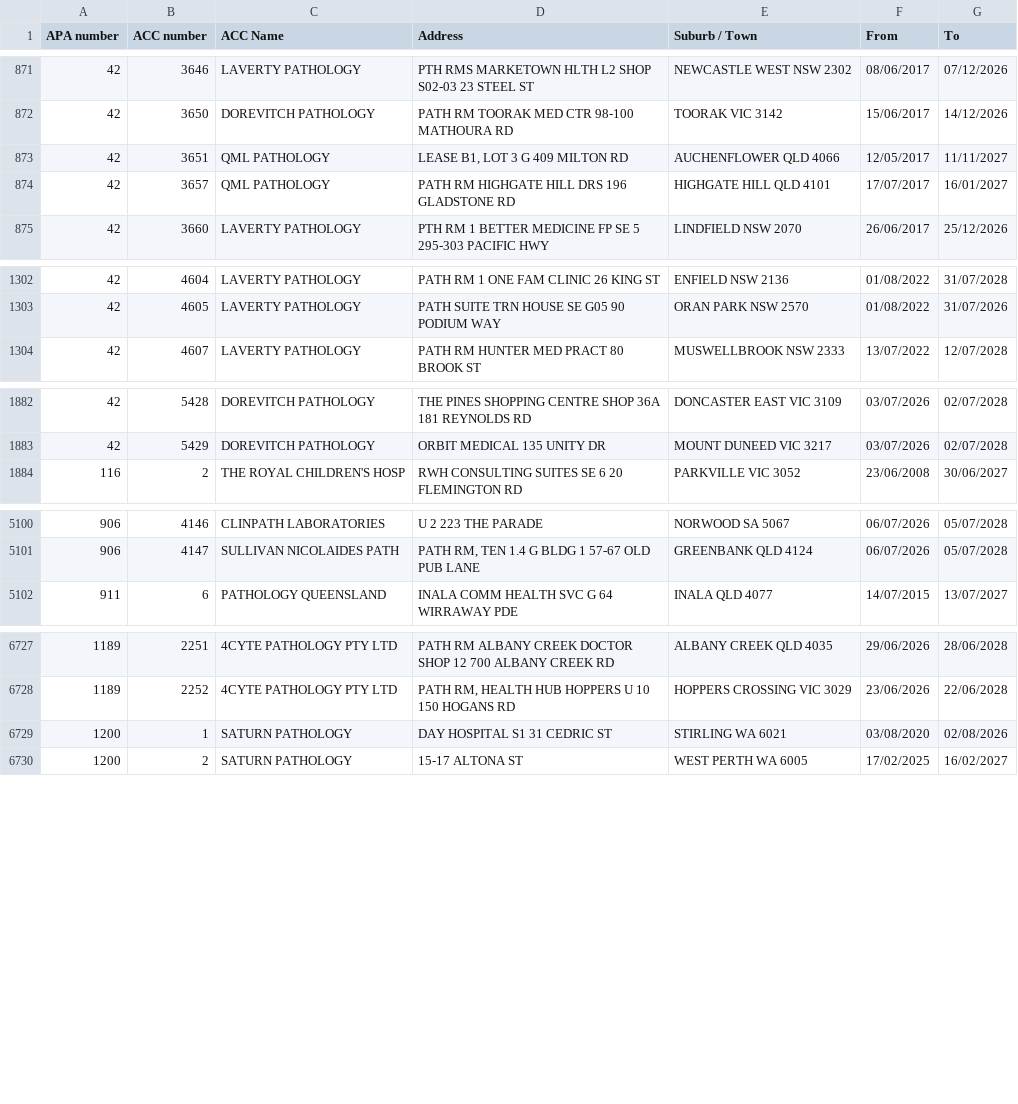
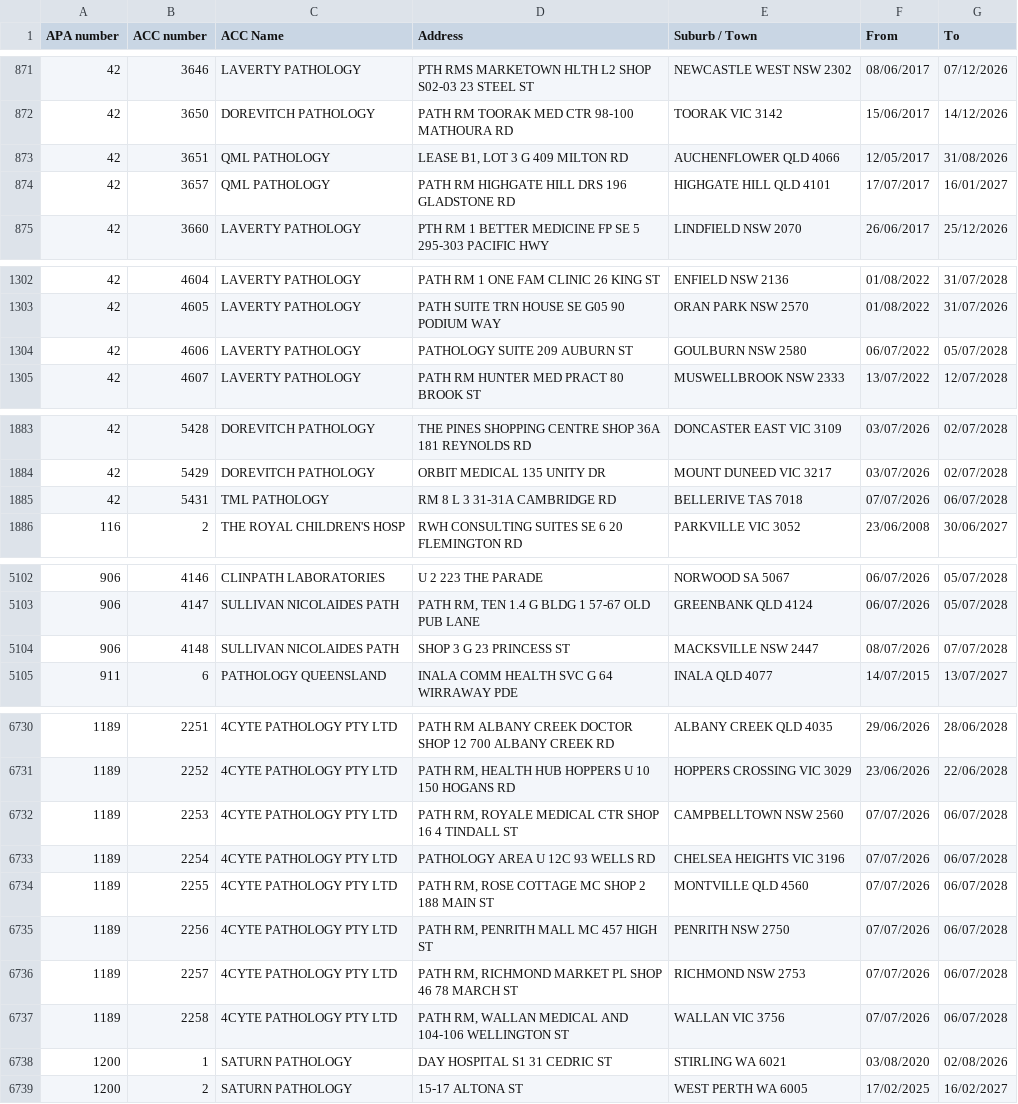
Before and after one commit to nwbort/apcc, a CSV file: apcc_list.csv, drawn as a sheet; only a part is shown, gaps mark what is left out; the diff covers the shown part only.

```diff
--- a/apcc_list.csv
+++ b/apcc_list.csv
@@ -872,3 +872,3 @@ APA number,ACC number,ACC Name,Address,Suburb / Town,From,To
 42,3650,DOREVITCH PATHOLOGY,PATH RM TOORAK MED CTR 98-100 MATHOURA RD,TOORAK VIC 3142,15/06/2017,14/12/2026
-42,3651,QML PATHOLOGY,"LEASE B1, LOT 3 G 409 MILTON RD",AUCHENFLOWER QLD 4066,12/05/2017,11/11/2027
+42,3651,QML PATHOLOGY,"LEASE B1, LOT 3 G 409 MILTON RD",AUCHENFLOWER QLD 4066,12/05/2017,31/08/2026
 42,3657,QML PATHOLOGY,PATH RM HIGHGATE HILL DRS 196 GLADSTONE RD,HIGHGATE HILL QLD 4101,17/07/2017,16/01/2027
@@ -1303,2 +1303,3 @@ APA number,ACC number,ACC Name,Address,Suburb / Town,From,To
 42,4605,LAVERTY PATHOLOGY,PATH SUITE TRN HOUSE SE G05 90 PODIUM WAY,ORAN PARK NSW 2570,01/08/2022,31/07/2026
+42,4606,LAVERTY PATHOLOGY,PATHOLOGY SUITE 209 AUBURN ST,GOULBURN NSW 2580,06/07/2022,05/07/2028
 42,4607,LAVERTY PATHOLOGY,PATH RM HUNTER MED PRACT 80 BROOK ST,MUSWELLBROOK NSW 2333,13/07/2022,12/07/2028
@@ -1883,2 +1884,3 @@ APA number,ACC number,ACC Name,Address,Suburb / Town,From,To
 42,5429,DOREVITCH PATHOLOGY,ORBIT MEDICAL 135 UNITY DR,MOUNT DUNEED VIC 3217,03/07/2026,02/07/2028
+42,5431,TML PATHOLOGY,RM 8 L 3 31-31A CAMBRIDGE RD,BELLERIVE TAS 7018,07/07/2026,06/07/2028
 116,2,THE ROYAL CHILDREN'S HOSP,RWH CONSULTING SUITES SE 6 20 FLEMINGTON RD,PARKVILLE VIC 3052,23/06/2008,30/06/2027
@@ -5101,2 +5103,3 @@ APA number,ACC number,ACC Name,Address,Suburb / Town,From,To
 906,4147,SULLIVAN NICOLAIDES PATH,"PATH RM, TEN 1.4 G BLDG 1 57-67 OLD PUB LANE",GREENBANK QLD 4124,06/07/2026,05/07/2028
+906,4148,SULLIVAN NICOLAIDES PATH,SHOP 3 G 23 PRINCESS ST,MACKSVILLE NSW 2447,08/07/2026,07/07/2028
 911,6,PATHOLOGY QUEENSLAND,INALA COMM HEALTH SVC G 64 WIRRAWAY PDE,INALA QLD 4077,14/07/2015,13/07/2027
@@ -6728,2 +6731,8 @@ APA number,ACC number,ACC Name,Address,Suburb / Town,From,To
 1189,2252,4CYTE PATHOLOGY PTY LTD,"PATH RM, HEALTH HUB HOPPERS U 10 150 HOGANS RD",HOPPERS CROSSING VIC 3029,23/06/2026,22/06/2028
+1189,2253,4CYTE PATHOLOGY PTY LTD,"PATH RM, ROYALE MEDICAL CTR SHOP 16 4 TINDALL ST",CAMPBELLTOWN NSW 2560,07/07/2026,06/07/2028
+1189,2254,4CYTE PATHOLOGY PTY LTD,PATHOLOGY AREA U 12C 93 WELLS RD,CHELSEA HEIGHTS VIC 3196,07/07/2026,06/07/2028
+1189,2255,4CYTE PATHOLOGY PTY LTD,"PATH RM, ROSE COTTAGE MC SHOP 2 188 MAIN ST",MONTVILLE QLD 4560,07/07/2026,06/07/2028
+1189,2256,4CYTE PATHOLOGY PTY LTD,"PATH RM, PENRITH MALL MC 457 HIGH ST",PENRITH NSW 2750,07/07/2026,06/07/2028
+1189,2257,4CYTE PATHOLOGY PTY LTD,"PATH RM, RICHMOND MARKET PL SHOP 46 78 MARCH ST",RICHMOND NSW 2753,07/07/2026,06/07/2028
+1189,2258,4CYTE PATHOLOGY PTY LTD,"PATH RM, WALLAN MEDICAL AND 104-106 WELLINGTON ST",WALLAN VIC 3756,07/07/2026,06/07/2028
 1200,1,SATURN PATHOLOGY,DAY HOSPITAL S1 31 CEDRIC ST,STIRLING WA 6021,03/08/2020,02/08/2026
```
Also changed, not shown: 7 edited cells elsewhere in this file.
